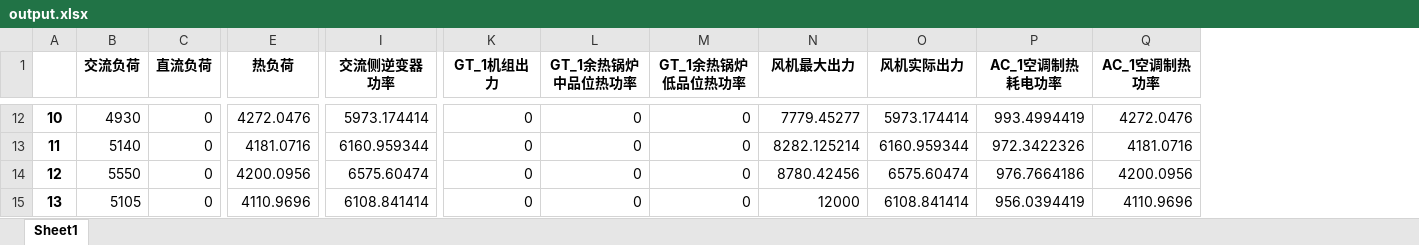
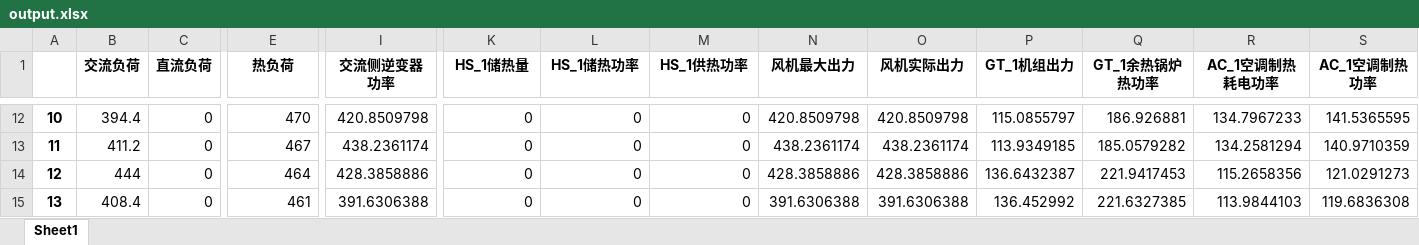
Before and after one commit to zidanessf/microgridOptimalDispatch, an Excel workbook: output.xlsx, sheet Sheet1, drawn as a sheet; only a part is shown, gaps mark what is left out; values as stored, in another font and other column widths than the file's, no borders; addresses are those after the commit; the diff covers the shown part only; the diff names each change by its address in the sheet, - before the commit and + after, or states it on an @@ line.

```diff
--- a/output.xlsx (sheet Sheet1)
+++ b/output.xlsx (sheet Sheet1)
+column P (GT_1机组出力), rows 12-15: 115.0855797 | 113.9349185 | 136.6432387 | 136.452992
+column Q (GT_1余热锅炉热功率), rows 12-15: 186.926881 | 185.0579282 | 221.9417453 | 221.6327385
-K1: GT_1机组出力
+K1: HS_1储热量
-L1: GT_1余热锅炉中品位热功率
+L1: HS_1储热功率
-M1: GT_1余热锅炉低品位热功率
+M1: HS_1供热功率
-B12 (交流负荷): 4930
+B12 (交流负荷): 394.4
-E12 (热负荷): 4272.0476
+E12 (热负荷): 470
-I12 (交流侧逆变器功率): 5973.174414
+I12 (交流侧逆变器功率): 420.8509798
-N12 (风机最大出力): 7779.45277
+N12 (风机最大出力): 420.8509798
-O12 (风机实际出力): 5973.174414
+O12 (风机实际出力): 420.8509798
-R12 (AC_1空调制热耗电功率): 993.4994419
+R12 (AC_1空调制热耗电功率): 134.7967233
-S12 (AC_1空调制热功率): 4272.0476
+S12 (AC_1空调制热功率): 141.5365595
-B13 (交流负荷): 5140
+B13 (交流负荷): 411.2
-E13 (热负荷): 4181.0716
+E13 (热负荷): 467
-I13 (交流侧逆变器功率): 6160.959344
+I13 (交流侧逆变器功率): 438.2361174
-N13 (风机最大出力): 8282.125214
+N13 (风机最大出力): 438.2361174
-O13 (风机实际出力): 6160.959344
+O13 (风机实际出力): 438.2361174
-R13 (AC_1空调制热耗电功率): 972.3422326
+R13 (AC_1空调制热耗电功率): 134.2581294
-S13 (AC_1空调制热功率): 4181.0716
+S13 (AC_1空调制热功率): 140.9710359
-B14 (交流负荷): 5550
+B14 (交流负荷): 444
-E14 (热负荷): 4200.0956
+E14 (热负荷): 464
-I14 (交流侧逆变器功率): 6575.60474
+I14 (交流侧逆变器功率): 428.3858886
-N14 (风机最大出力): 8780.42456
+N14 (风机最大出力): 428.3858886
-O14 (风机实际出力): 6575.60474
+O14 (风机实际出力): 428.3858886
-R14 (AC_1空调制热耗电功率): 976.7664186
+R14 (AC_1空调制热耗电功率): 115.2658356
-S14 (AC_1空调制热功率): 4200.0956
+S14 (AC_1空调制热功率): 121.0291273
-B15 (交流负荷): 5105
+B15 (交流负荷): 408.4
-E15 (热负荷): 4110.9696
+E15 (热负荷): 461
-I15 (交流侧逆变器功率): 6108.841414
+I15 (交流侧逆变器功率): 391.6306388
-N15 (风机最大出力): 12000
+N15 (风机最大出力): 391.6306388
-O15 (风机实际出力): 6108.841414
+O15 (风机实际出力): 391.6306388
-R15 (AC_1空调制热耗电功率): 956.0394419
+R15 (AC_1空调制热耗电功率): 113.9844103
-S15 (AC_1空调制热功率): 4110.9696
+S15 (AC_1空调制热功率): 119.6836308
```
Also changed, not shown: 968 edited cells elsewhere in this sheet, input.xlsx, 4 other files.
